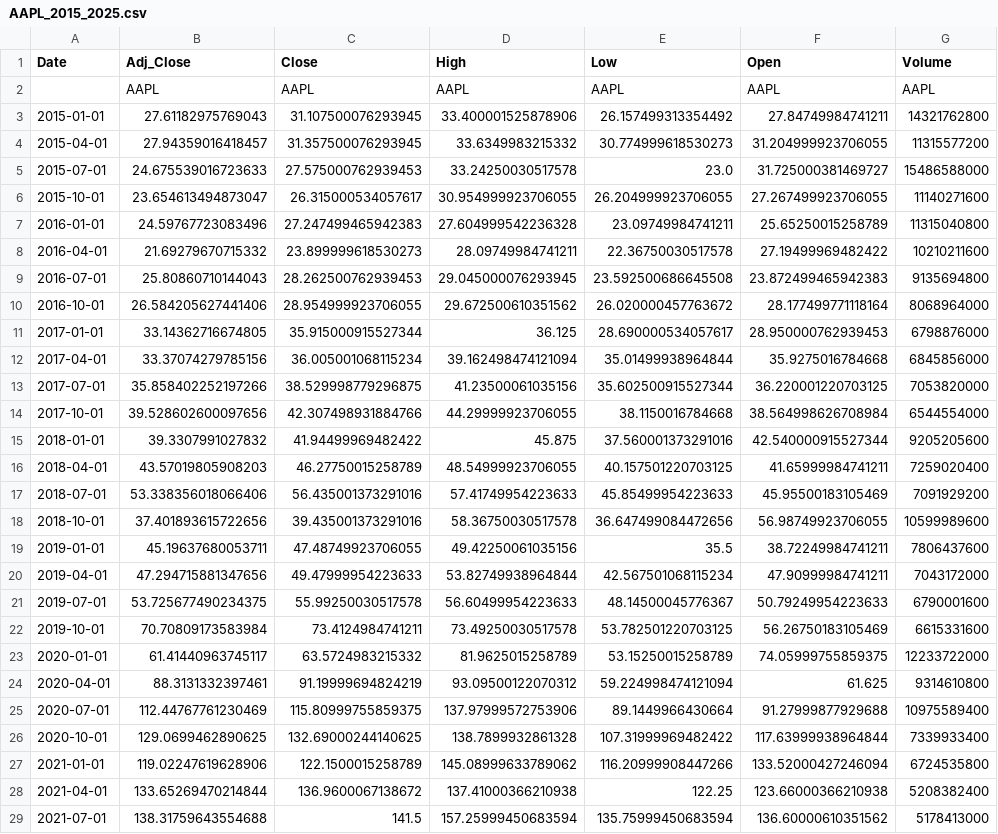
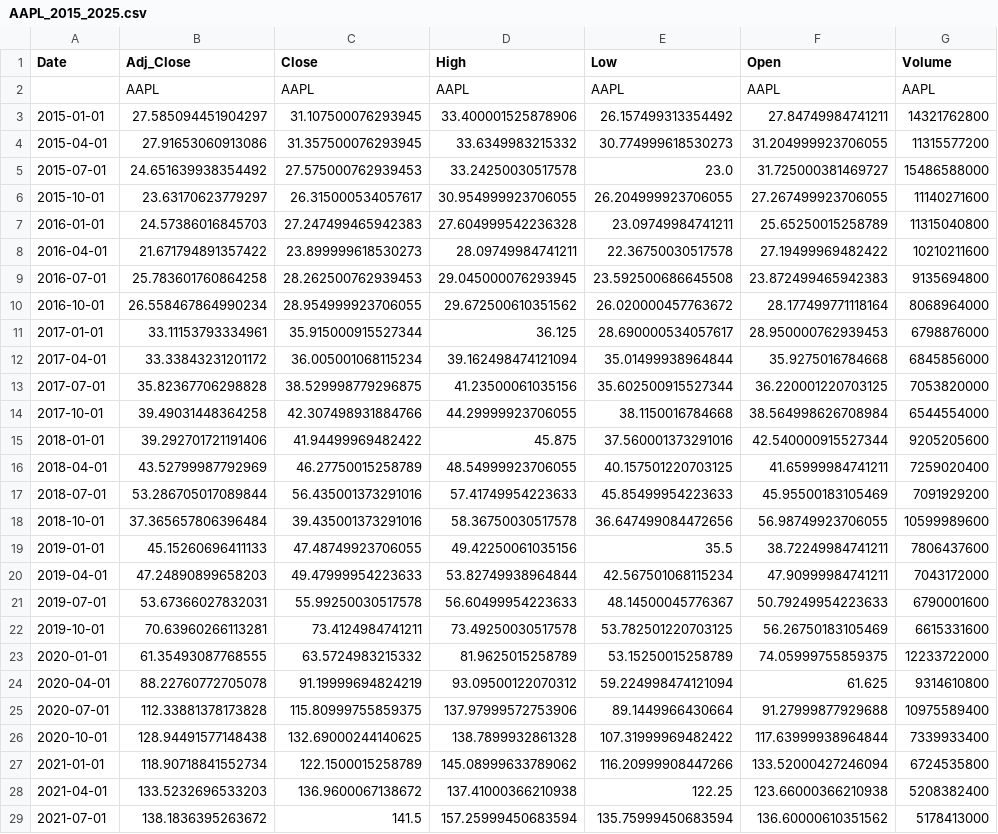
Before and after one commit to rdcosta2-boop/IS-477-Project, a CSV file: AAPL_2015_2025.csv, drawn as a sheet; only a part is shown; the diff covers the shown part only; the diff names each change by its address in the sheet, - before the commit and + after, or states it on an @@ line.

```diff
--- a/AAPL_2015_2025.csv
+++ b/AAPL_2015_2025.csv
-B3 (Adj_Close): 27.61182975769043
+B3 (Adj_Close): 27.585094451904297
-B4 (Adj_Close): 27.94359016418457
+B4 (Adj_Close): 27.91653060913086
-B5 (Adj_Close): 24.675539016723633
+B5 (Adj_Close): 24.651639938354492
-B6 (Adj_Close): 23.654613494873047
+B6 (Adj_Close): 23.63170623779297
-B7 (Adj_Close): 24.59767723083496
+B7 (Adj_Close): 24.57386016845703
-B8 (Adj_Close): 21.69279670715332
+B8 (Adj_Close): 21.671794891357422
-B9 (Adj_Close): 25.80860710144043
+B9 (Adj_Close): 25.783601760864258
-B10 (Adj_Close): 26.584205627441406
+B10 (Adj_Close): 26.558467864990234
-B11 (Adj_Close): 33.14362716674805
+B11 (Adj_Close): 33.11153793334961
-B12 (Adj_Close): 33.37074279785156
+B12 (Adj_Close): 33.33843231201172
-B13 (Adj_Close): 35.858402252197266
+B13 (Adj_Close): 35.82367706298828
-B14 (Adj_Close): 39.528602600097656
+B14 (Adj_Close): 39.49031448364258
-B15 (Adj_Close): 39.3307991027832
+B15 (Adj_Close): 39.292701721191406
-B16 (Adj_Close): 43.57019805908203
+B16 (Adj_Close): 43.52799987792969
-B17 (Adj_Close): 53.338356018066406
+B17 (Adj_Close): 53.286705017089844
-B18 (Adj_Close): 37.401893615722656
+B18 (Adj_Close): 37.365657806396484
-B19 (Adj_Close): 45.19637680053711
+B19 (Adj_Close): 45.15260696411133
-B20 (Adj_Close): 47.294715881347656
+B20 (Adj_Close): 47.24890899658203
-B21 (Adj_Close): 53.725677490234375
+B21 (Adj_Close): 53.67366027832031
-B22 (Adj_Close): 70.70809173583984
+B22 (Adj_Close): 70.63960266113281
-B23 (Adj_Close): 61.41440963745117
+B23 (Adj_Close): 61.35493087768555
-B24 (Adj_Close): 88.3131332397461
+B24 (Adj_Close): 88.22760772705078
-B25 (Adj_Close): 112.44767761230469
+B25 (Adj_Close): 112.33881378173828
-B26 (Adj_Close): 129.0699462890625
+B26 (Adj_Close): 128.94491577148438
-B27 (Adj_Close): 119.02247619628906
+B27 (Adj_Close): 118.90718841552734
-B28 (Adj_Close): 133.65269470214844
+B28 (Adj_Close): 133.5232696533203
-B29 (Adj_Close): 138.31759643554688
+B29 (Adj_Close): 138.1836395263672
```
Also changed, not shown: 20 edited cells elsewhere in this file, 1 other file.
